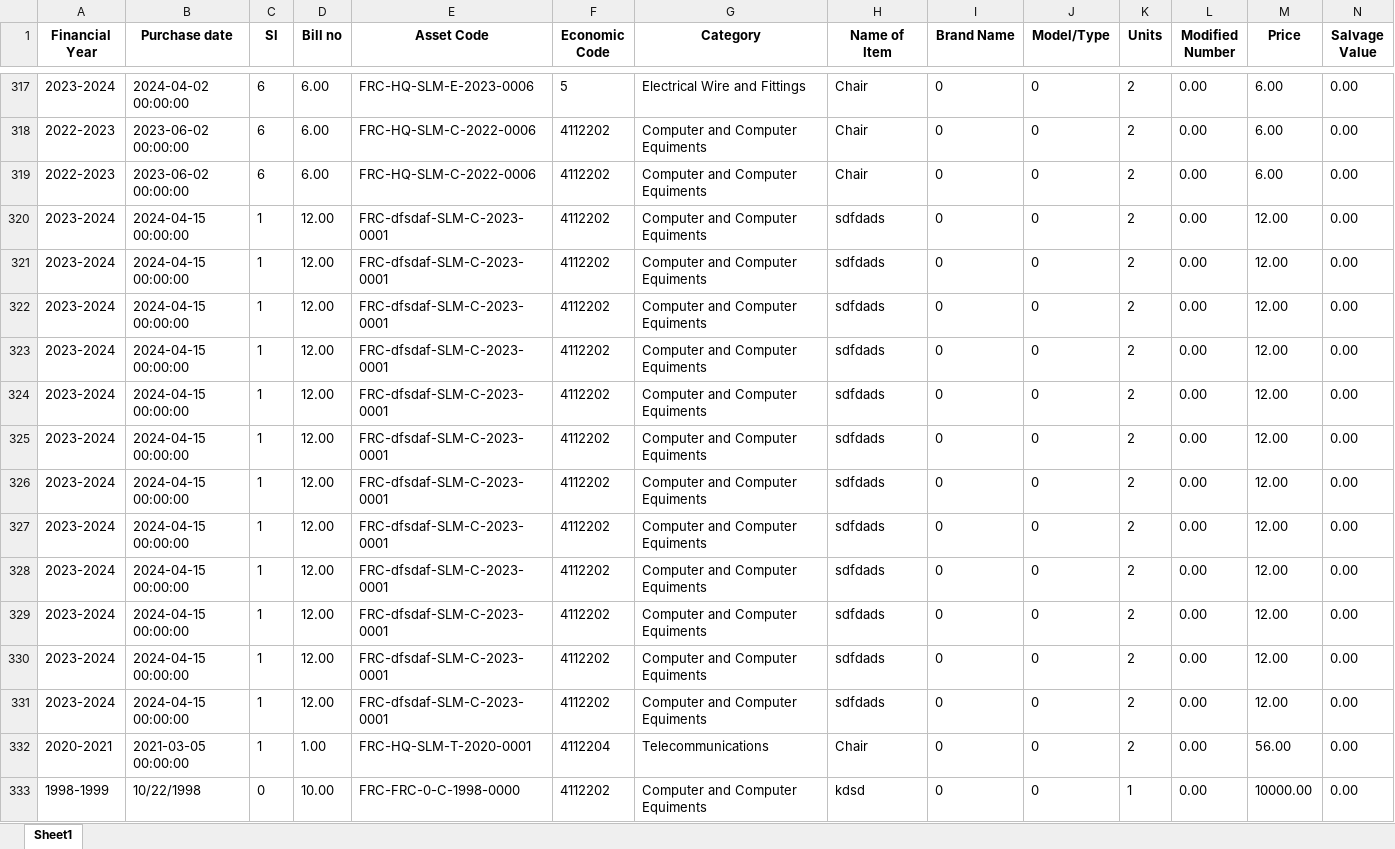
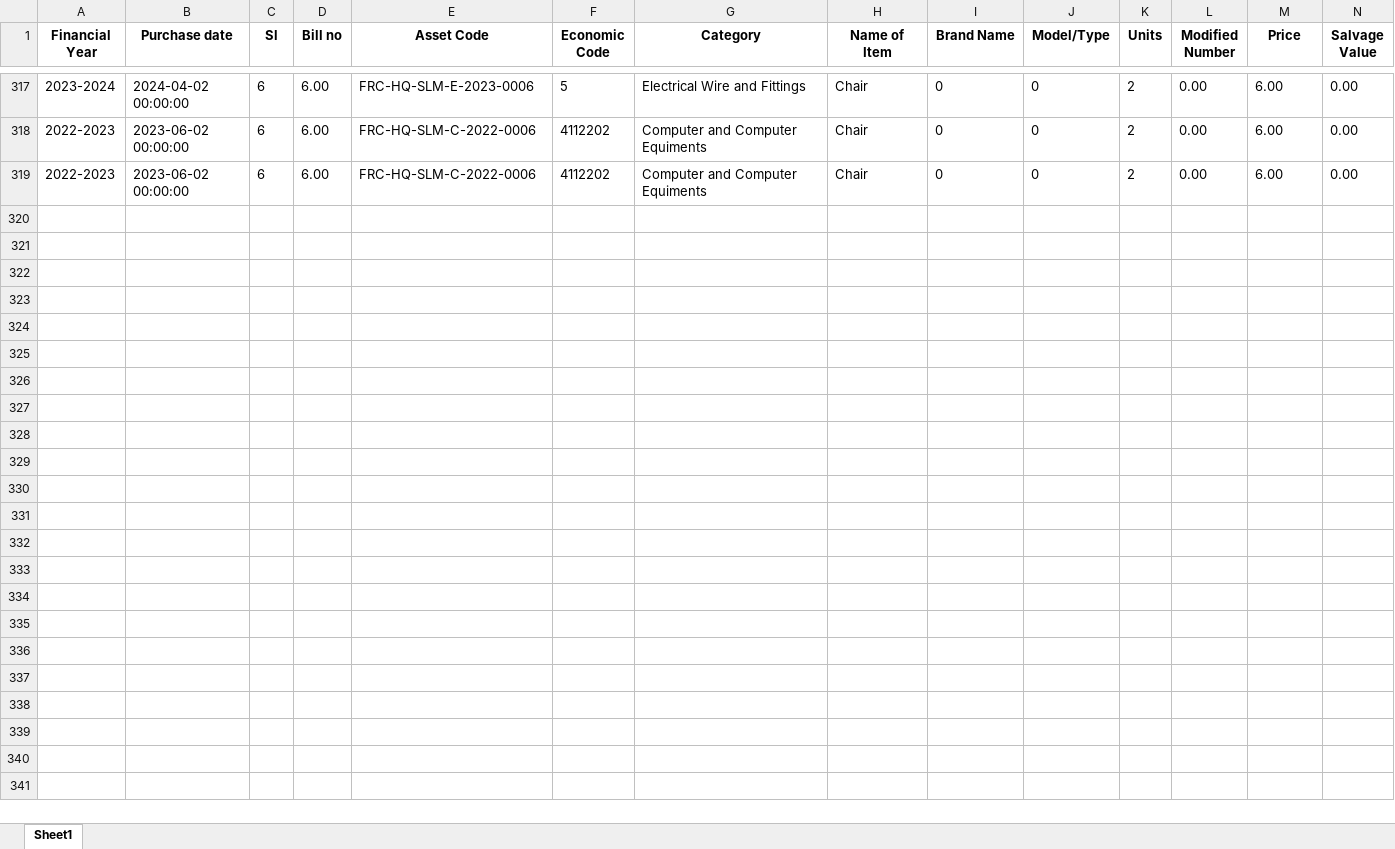
Before and after one commit to ANIKFRCBD/AFAR-3.0, an Excel workbook: afar_project/csv_path/excel_files/asset_register.xlsx, sheet Sheet1, drawn as a sheet; only a part is shown, gaps mark what is left out; values as stored, in another font and other column widths than the file's, no borders; rows hold the shown columns only; the diff names each change by its address in the sheet, - before the commit and + after, or states it on an @@ line.

```diff
--- a/afar_project/csv_path/excel_files/asset_register.xlsx (sheet Sheet1)
+++ b/afar_project/csv_path/excel_files/asset_register.xlsx (sheet Sheet1)
-row 320: 2023-2024 | 2024-04-15 00:00:00 | 1 | 12.00 | FRC-dfsdaf-SLM-C-2023-0001 | 4112202 | Computer and Computer Equiments | sdfdads | 0 | 0 | 2 | 0.00 | 12.00 | 0.00
-row 321: 2023-2024 | 2024-04-15 00:00:00 | 1 | 12.00 | FRC-dfsdaf-SLM-C-2023-0001 | 4112202 | Computer and Computer Equiments | sdfdads | 0 | 0 | 2 | 0.00 | 12.00 | 0.00
-row 322: 2023-2024 | 2024-04-15 00:00:00 | 1 | 12.00 | FRC-dfsdaf-SLM-C-2023-0001 | 4112202 | Computer and Computer Equiments | sdfdads | 0 | 0 | 2 | 0.00 | 12.00 | 0.00
-row 323: 2023-2024 | 2024-04-15 00:00:00 | 1 | 12.00 | FRC-dfsdaf-SLM-C-2023-0001 | 4112202 | Computer and Computer Equiments | sdfdads | 0 | 0 | 2 | 0.00 | 12.00 | 0.00
-row 324: 2023-2024 | 2024-04-15 00:00:00 | 1 | 12.00 | FRC-dfsdaf-SLM-C-2023-0001 | 4112202 | Computer and Computer Equiments | sdfdads | 0 | 0 | 2 | 0.00 | 12.00 | 0.00
-row 325: 2023-2024 | 2024-04-15 00:00:00 | 1 | 12.00 | FRC-dfsdaf-SLM-C-2023-0001 | 4112202 | Computer and Computer Equiments | sdfdads | 0 | 0 | 2 | 0.00 | 12.00 | 0.00
-row 326: 2023-2024 | 2024-04-15 00:00:00 | 1 | 12.00 | FRC-dfsdaf-SLM-C-2023-0001 | 4112202 | Computer and Computer Equiments | sdfdads | 0 | 0 | 2 | 0.00 | 12.00 | 0.00
-row 327: 2023-2024 | 2024-04-15 00:00:00 | 1 | 12.00 | FRC-dfsdaf-SLM-C-2023-0001 | 4112202 | Computer and Computer Equiments | sdfdads | 0 | 0 | 2 | 0.00 | 12.00 | 0.00
-row 328: 2023-2024 | 2024-04-15 00:00:00 | 1 | 12.00 | FRC-dfsdaf-SLM-C-2023-0001 | 4112202 | Computer and Computer Equiments | sdfdads | 0 | 0 | 2 | 0.00 | 12.00 | 0.00
-row 329: 2023-2024 | 2024-04-15 00:00:00 | 1 | 12.00 | FRC-dfsdaf-SLM-C-2023-0001 | 4112202 | Computer and Computer Equiments | sdfdads | 0 | 0 | 2 | 0.00 | 12.00 | 0.00
-row 330: 2023-2024 | 2024-04-15 00:00:00 | 1 | 12.00 | FRC-dfsdaf-SLM-C-2023-0001 | 4112202 | Computer and Computer Equiments | sdfdads | 0 | 0 | 2 | 0.00 | 12.00 | 0.00
-row 331: 2023-2024 | 2024-04-15 00:00:00 | 1 | 12.00 | FRC-dfsdaf-SLM-C-2023-0001 | 4112202 | Computer and Computer Equiments | sdfdads | 0 | 0 | 2 | 0.00 | 12.00 | 0.00
-row 332: 2020-2021 | 2021-03-05 00:00:00 | 1 | 1.00 | FRC-HQ-SLM-T-2020-0001 | 4112204 | Telecommunications | Chair | 0 | 0 | 2 | 0.00 | 56.00 | 0.00
-row 333: 1998-1999 | 10/22/1998 | 0 | 10.00 | FRC-FRC-0-C-1998-0000 | 4112202 | Computer and Computer Equiments | kdsd | 0 | 0 | 1 | 0.00 | 10000.00 | 0.00
```
Also changed, not shown: afar_project/csv_path/excel_files/depreciation.xlsx, afar_project/csv_path/excel_files/frc_asset_schedule.xlsx, 1 other file.
